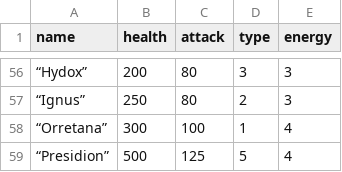
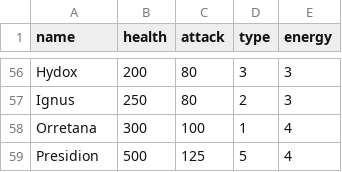
Before and after one commit to russellvd19/TuppyTCG, a CSV file: data/creatures.csv, drawn as a sheet; only a part is shown, gaps mark what is left out; the diff covers the shown part only.

```diff
--- a/data/creatures.csv
+++ b/data/creatures.csv
@@ -56,4 +56,4 @@ name ,health,attack,type,energy
-“Hydox”,200,80,3,3
-“Ignus”,250,80,2,3
-“Orretana”,300,100,1,4
-“Presidion”,500,125,5,4
+"Hydox",200,80,3,3
+"Ignus",250,80,2,3
+"Orretana",300,100,1,4
+"Presidion",500,125,5,4
```
Also changed, not shown: 54 edited cells elsewhere in this file, data/upgrades.csv, 1 other file.
